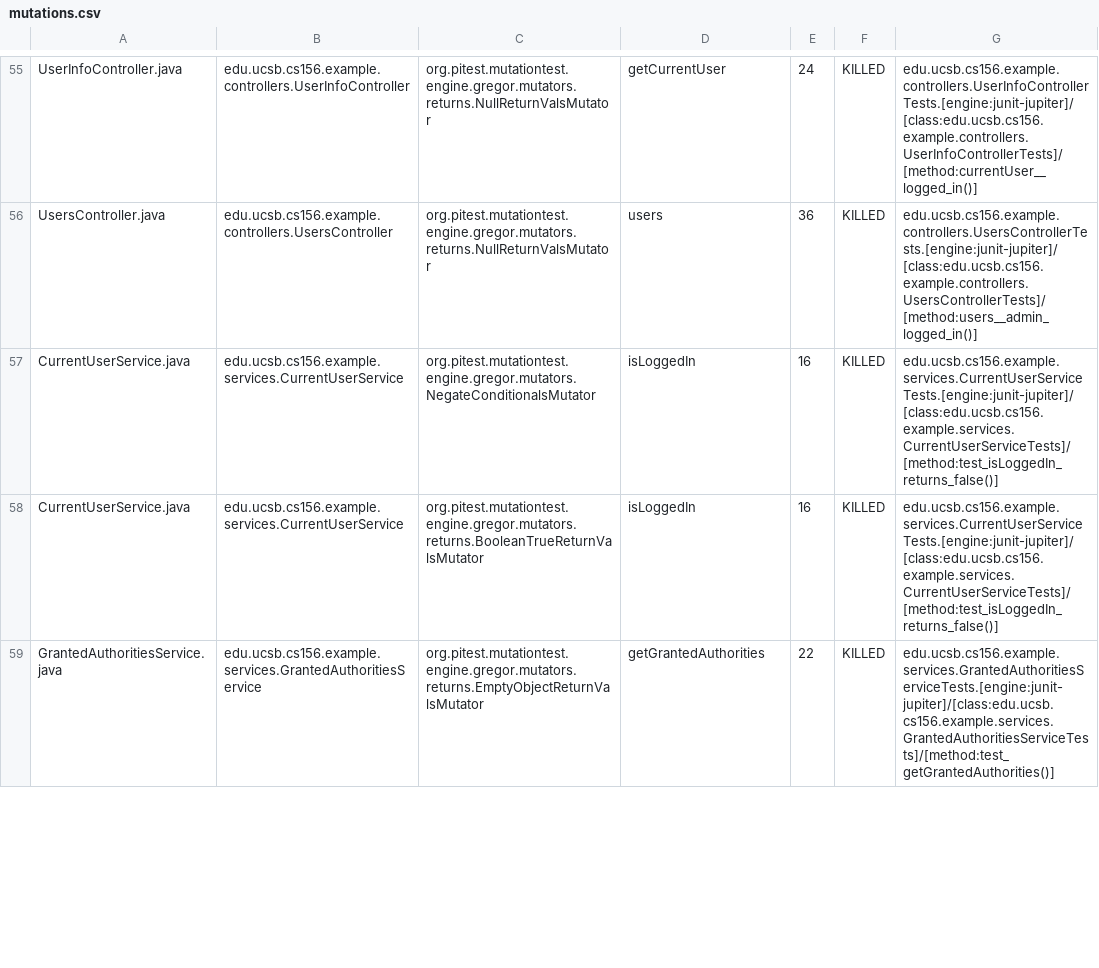
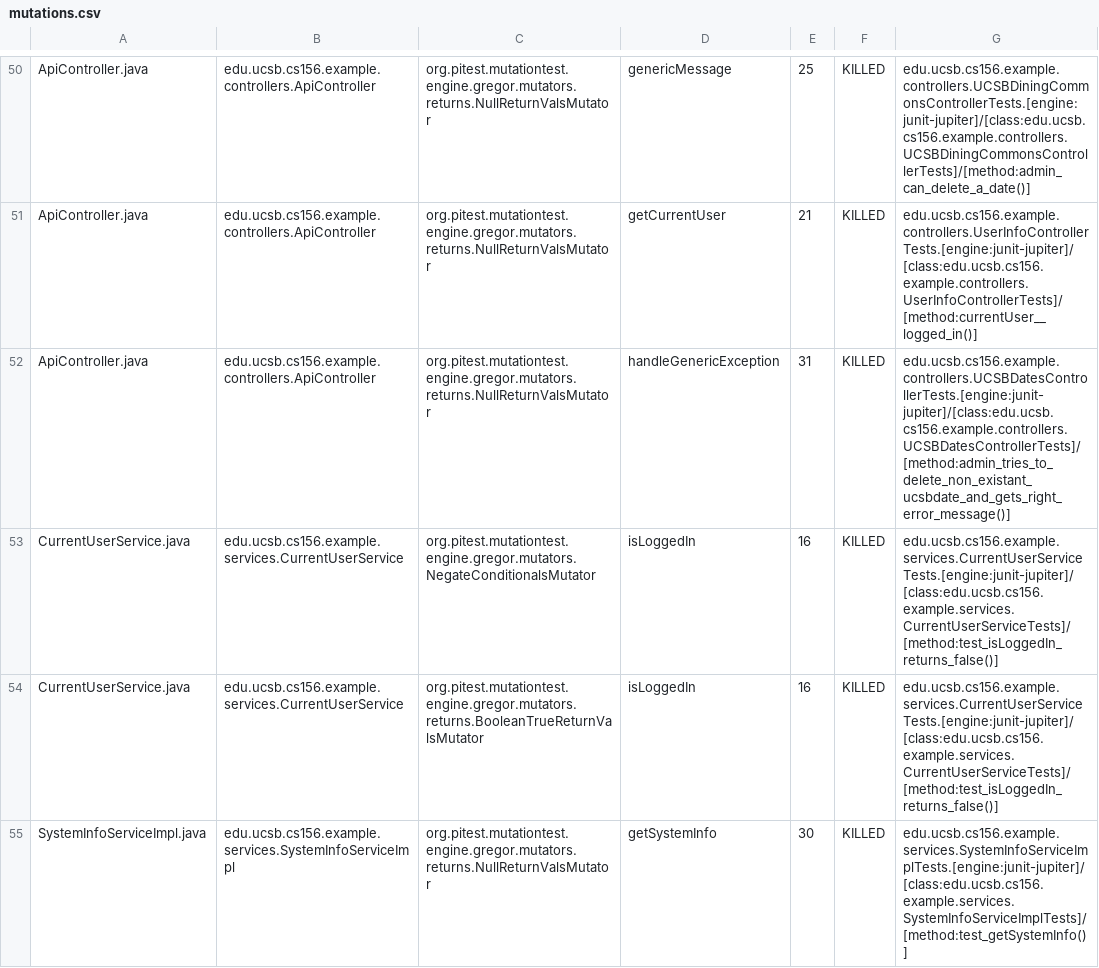
Before and after one commit to ucsb-cs156-w24/team02-w24-7pm-3, a CSV file: prs/46/pitest/mutations.csv, drawn as a sheet; only a part is shown, gaps mark what is left out; the shorter side is filled out with more unchanged rows; addresses are those after the commit; the diff covers the shown part only; the diff names each change by its address in the sheet, - before the commit and + after, or states it on an @@ line.

Commit message:
Deploying to gh-pages from @ ucsb-cs156-w24/team02-w24-7pm-3@656745008daee71a8f0fc34af29a781267609c86 🚀

```diff
--- a/prs/46/pitest/mutations.csv
+++ b/prs/46/pitest/mutations.csv
-A50: UserInfoController.java
+A50: ApiController.java
-B50: edu.ucsb.cs156.example.controllers.UserInfoController
+B50: edu.ucsb.cs156.example.controllers.ApiController
-D50: getCurrentUser
+D50: genericMessage
-E50: 24
+E50: 25
-G50: edu.ucsb.cs156.example.controllers.UserInfoControllerTests.[engine:junit-jupiter]/[class:edu.ucsb.cs156.example.controllers.UserInfoControllerTests]/[method:currentUser__logged_in()]
+G50: edu.ucsb.cs156.example.controllers.UCSBDiningCommonsControllerTests.[engine:junit-jupiter]/[class:edu.ucsb.cs156.example.controllers.UCSBDiningCommonsControllerTests]/[method:admin_can_delete_a_date()]
@@ row 2 moved to row 51: ApiController.java @@
-A52: UsersController.java
+A52: ApiController.java
-B52: edu.ucsb.cs156.example.controllers.UsersController
+B52: edu.ucsb.cs156.example.controllers.ApiController
-D52: users
+D52: handleGenericException
-E52: 36
+E52: 31
-G52: edu.ucsb.cs156.example.controllers.UsersControllerTests.[engine:junit-jupiter]/[class:edu.ucsb.cs156.example.controllers.UsersControllerTests]/[method:users__admin_logged_in()]
+G52: edu.ucsb.cs156.example.controllers.UCSBDatesControllerTests.[engine:junit-jupiter]/[class:edu.ucsb.cs156.example.controllers.UCSBDatesControllerTests]/[method:admin_tries_to_delete_non_existant_ucsbdate_and_gets_right_error_message()]
@@ row 60 moved to row 55: SystemInfoServiceImpl.java @@
```
Also changed, not shown: 2 added rows, 2 removed rows and 29 moved rows elsewhere in this file, 12 other files.
